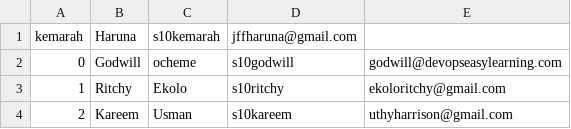
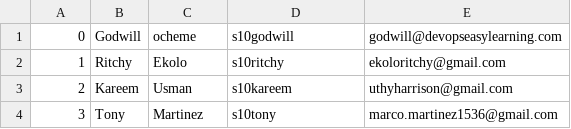
Before and after one commit to s10godwill/sso-user-automation, a CSV file: data/students.csv, drawn as a sheet; only a part is shown; the shorter side is filled out with more unchanged rows.

Commit message:
Update students.csv
kemena input messed up the file, add to delete his insertion

```diff
--- a/data/students.csv
+++ b/data/students.csv
@@ -1,2 +1 @@
-kemarah,Haruna,s10kemarah,jffharuna@gmail.com
 0,Godwill,ocheme,s10godwill,godwill@devopseasylearning.com
```
